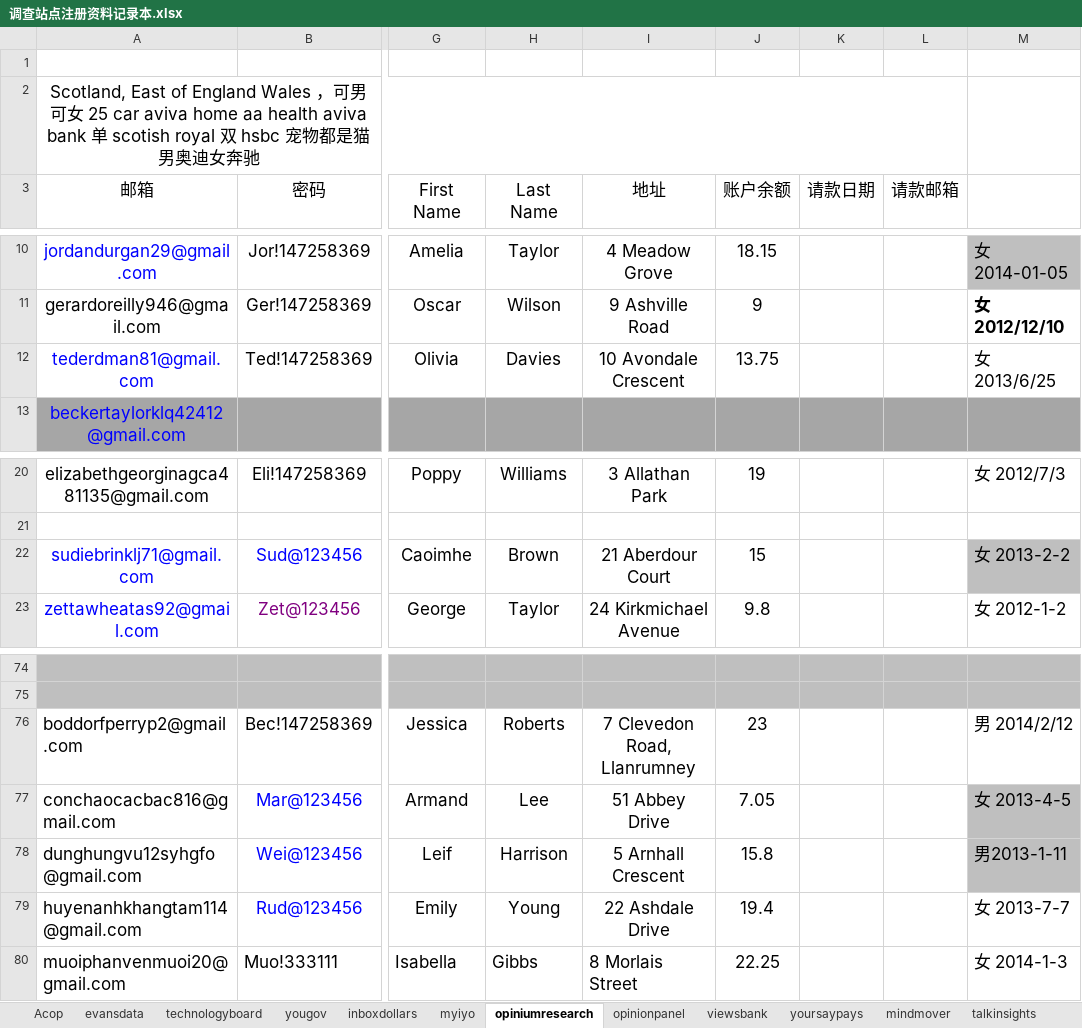
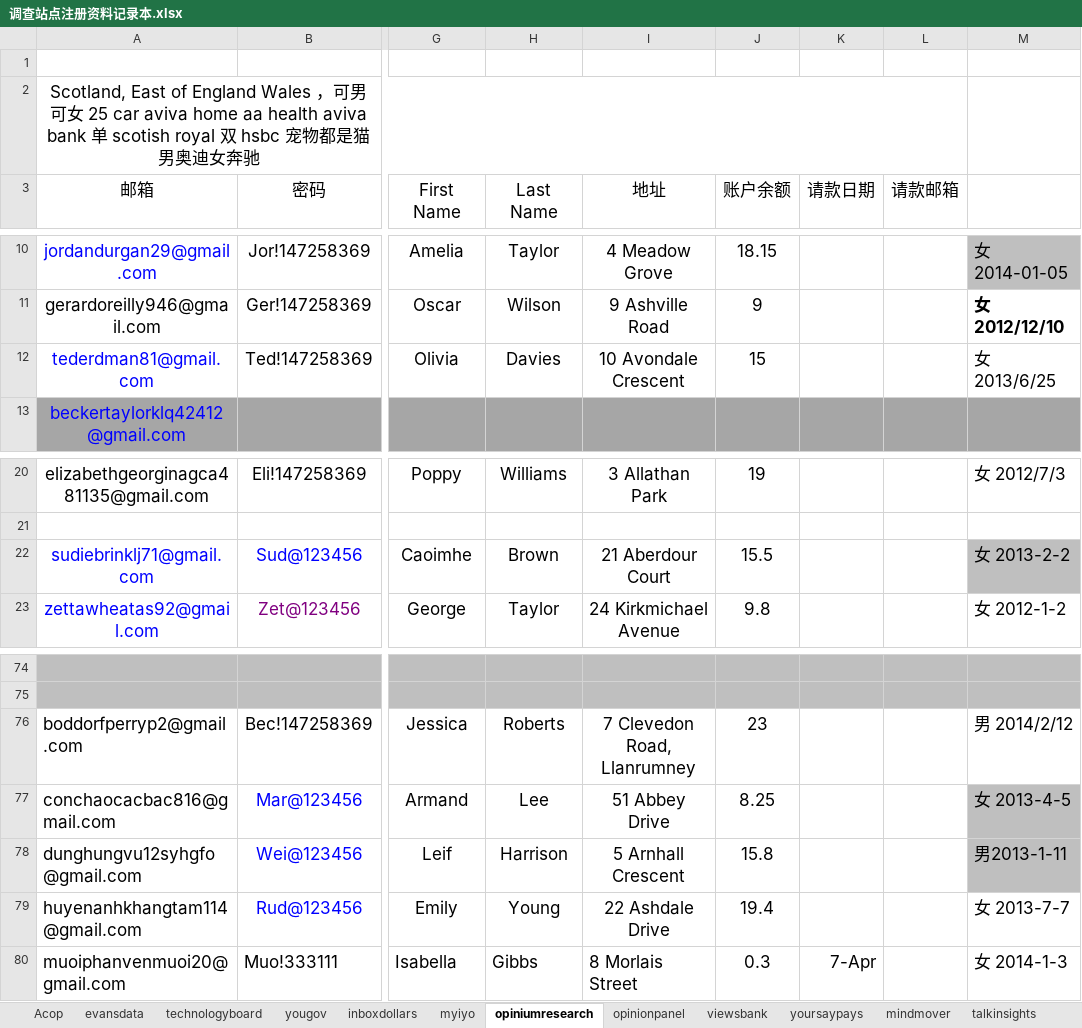
Before and after one commit to caotoudao/J, an Excel workbook: 调查站点注册资料记录本.xlsx, sheet opiniumresearch, drawn as a sheet; only a part is shown, gaps mark what is left out; values as stored, in another font and other column widths than the file's, no borders; the diff names each change by its address in the sheet, - before the commit and + after, or states it on an @@ line.

Commit message:
0409

```diff
--- a/调查站点注册资料记录本.xlsx (sheet opiniumresearch)
+++ b/调查站点注册资料记录本.xlsx (sheet opiniumresearch)
-J12 (账户余额): 13.75
+J12 (账户余额): 15
-J22 (账户余额): 15
+J22 (账户余额): 15.5
-J77 (账户余额): 7.05
+J77 (账户余额): 8.25
-J80 (账户余额): 22.25
+J80 (账户余额): 0.3
-K80 (请款日期): (empty)
+K80 (请款日期): 7-Apr
```
